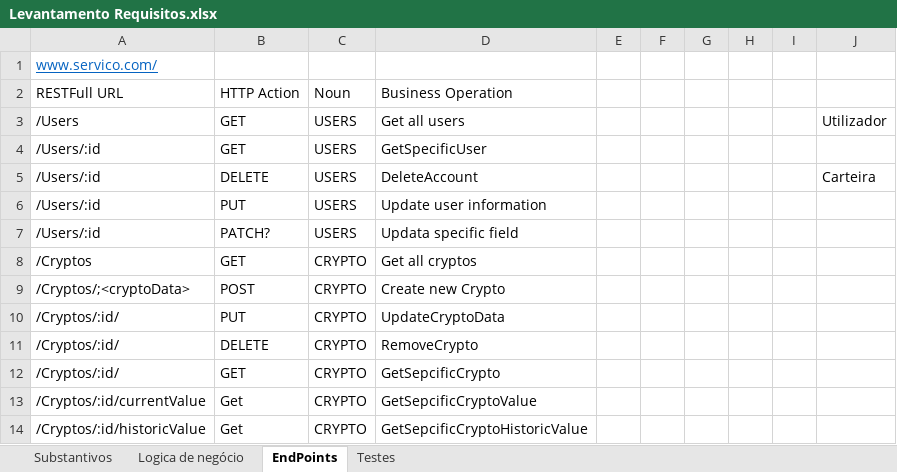
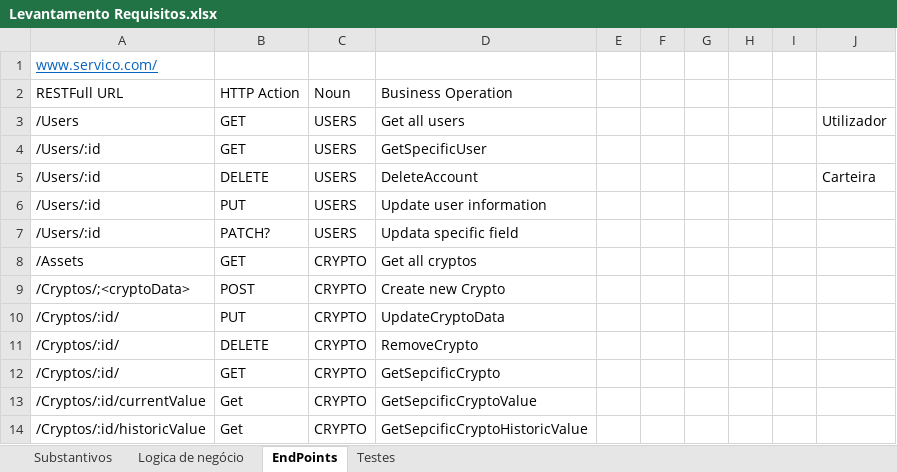
Before and after one commit to pmdmartins21/Crypto-Challenge, an Excel workbook: Requisitos/Levantamento Requisitos.xlsx, sheet EndPoints, drawn as a sheet; only a part is shown; values as stored, in another font and other column widths than the file's, no borders; the diff names each change by its address in the sheet, - before the commit and + after, or states it on an @@ line.

```diff
--- a/Requisitos/Levantamento Requisitos.xlsx (sheet EndPoints)
+++ b/Requisitos/Levantamento Requisitos.xlsx (sheet EndPoints)
-A8: /Cryptos
+A8: /Assets
```
Also changed, not shown: 1 other file.
